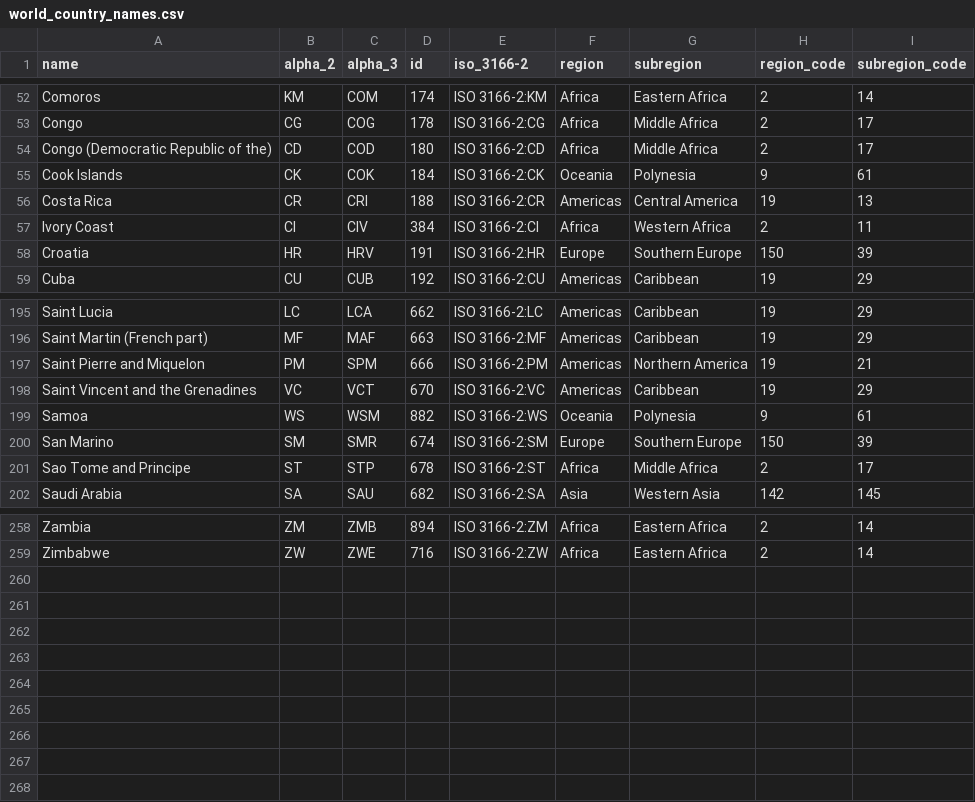
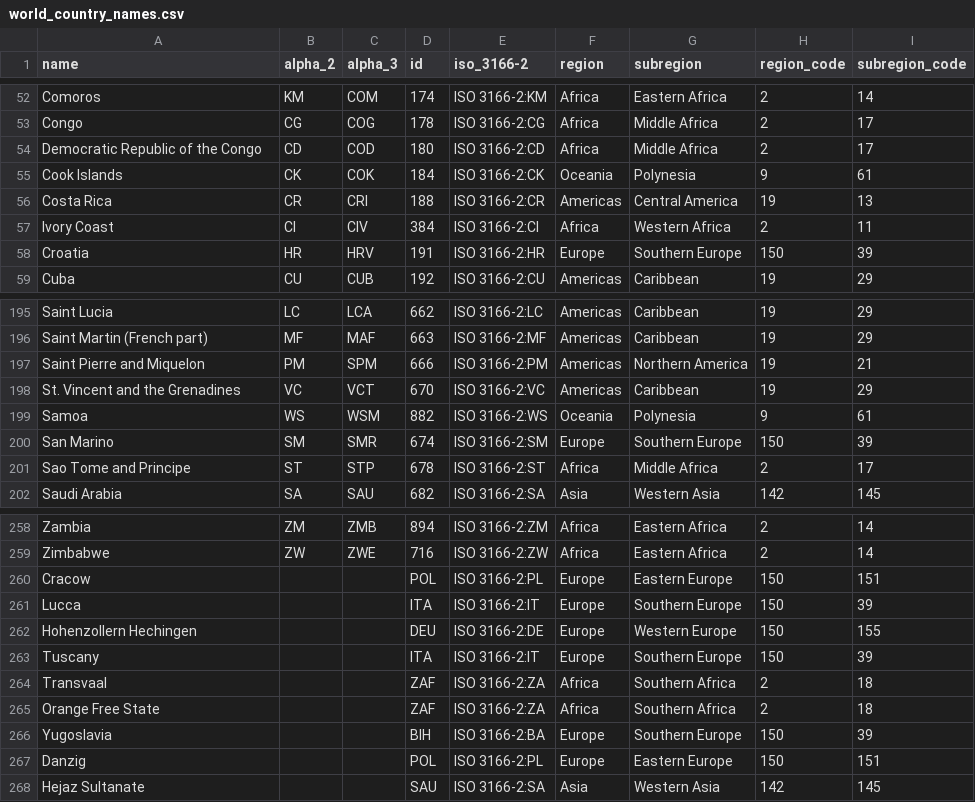
Before and after one commit to dlamaute/A-Brief-History-of-Territorial-Exchange, a CSV file: world_country_names.csv, drawn as a sheet; only a part is shown, gaps mark what is left out.

Commit message:
10 or so old countries added
given the codes of the nearest current country

```diff
--- a/world_country_names.csv
+++ b/world_country_names.csv
@@ -53,3 +53,3 @@ Comoros,KM,COM,174,ISO 3166-2:KM,Africa,Eastern Africa,2,14
 Congo,CG,COG,178,ISO 3166-2:CG,Africa,Middle Africa,2,17
-Congo (Democratic Republic of the),CD,COD,180,ISO 3166-2:CD,Africa,Middle Africa,2,17
+Democratic Republic of the Congo,CD,COD,180,ISO 3166-2:CD,Africa,Middle Africa,2,17
 Cook Islands,CK,COK,184,ISO 3166-2:CK,Oceania,Polynesia,9,61
@@ -197,3 +197,3 @@ Saint Martin (French part),MF,MAF,663,ISO 3166-2:MF,Americas,Caribbean,19,29
 Saint Pierre and Miquelon,PM,SPM,666,ISO 3166-2:PM,Americas,Northern America,19,21
-Saint Vincent and the Grenadines,VC,VCT,670,ISO 3166-2:VC,Americas,Caribbean,19,29
+St. Vincent and the Grenadines,VC,VCT,670,ISO 3166-2:VC,Americas,Caribbean,19,29
 Samoa,WS,WSM,882,ISO 3166-2:WS,Oceania,Polynesia,9,61
@@ -259 +259,10 @@ Zambia,ZM,ZMB,894,ISO 3166-2:ZM,Africa,Eastern Africa,2,14
 Zimbabwe,ZW,ZWE,716,ISO 3166-2:ZW,Africa,Eastern Africa,2,14
+Cracow,,,POL,ISO 3166-2:PL,Europe,Eastern Europe,150,151
+Lucca,,,ITA,ISO 3166-2:IT,Europe,Southern Europe,150,39
+Hohenzollern Hechingen,,,DEU,ISO 3166-2:DE,Europe,Western Europe,150,155
+Tuscany,,,ITA,ISO 3166-2:IT,Europe,Southern Europe,150,39
+Transvaal,,,ZAF,ISO 3166-2:ZA,Africa,Southern Africa,2,18
+Orange Free State,,,ZAF,ISO 3166-2:ZA,Africa,Southern Africa,2,18
+Yugoslavia,,,BIH,ISO 3166-2:BA,Europe,Southern Europe,150,39
+Danzig,,,POL,ISO 3166-2:PL,Europe,Eastern Europe,150,151
+Hejaz Sultanate,,,SAU,ISO 3166-2:SA,Asia,Western Asia,142,145
```
